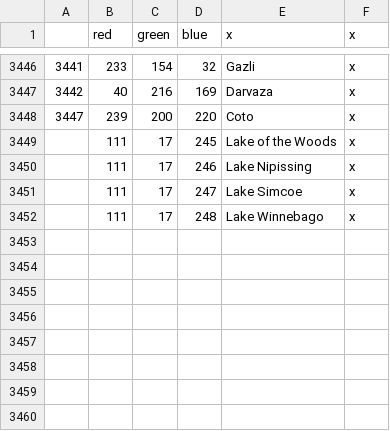
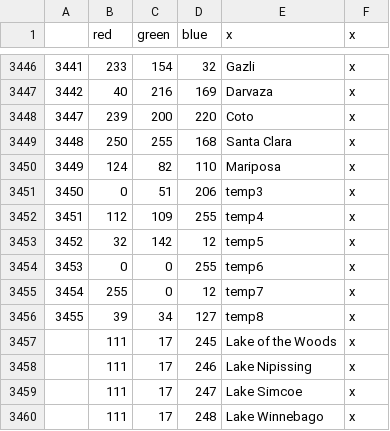
Before and after one commit to UlfDerDritte/HFM-Expanded, a CSV file: HFM Expanded/map/definition.csv, drawn as a sheet; only a part is shown, gaps mark what is left out.

```diff
--- a/HFM Expanded/map/definition.csv
+++ b/HFM Expanded/map/definition.csv
@@ -3448,2 +3448,10 @@
 3447;239;200;220;Coto;x
+3448;250;255;168;Santa Clara;x
+3449;124;82;110;Mariposa;x
+3450;0;51;206;temp3;x
+3451;112;109;255;temp4;x
+3452;32;142;12;temp5;x
+3453;0;0;255;temp6;x
+3454;255;0;12;temp7;x
+3455;39;34;127;temp8;x
 ;111;17;245;Lake of the Woods;x
```
Also changed, not shown: 39 other files.
